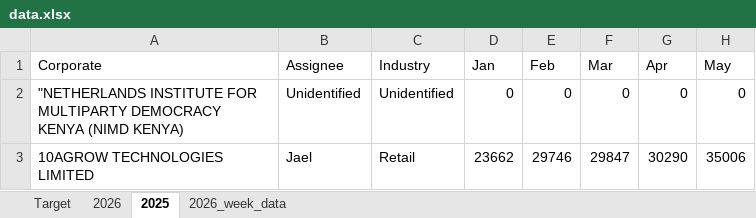
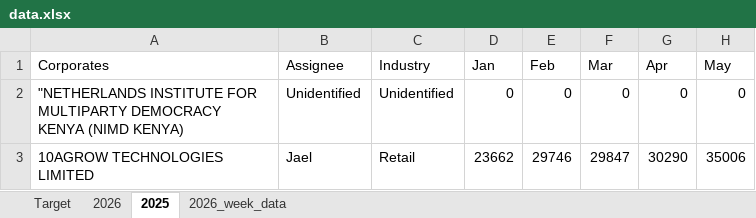
Before and after one commit to Phil7799/Little-Retention-Corporate-Performance-Comparison, an Excel workbook: data.xlsx, sheet 2025, drawn as a sheet; only a part is shown; values as stored, in another font and other column widths than the file's, no borders; the diff names each change by its address in the sheet, - before the commit and + after, or states it on an @@ line.

Commit message:
Update data.xslx

```diff
--- a/data.xlsx (sheet 2025)
+++ b/data.xlsx (sheet 2025)
-A1: Corporate
+A1: Corporates
```
